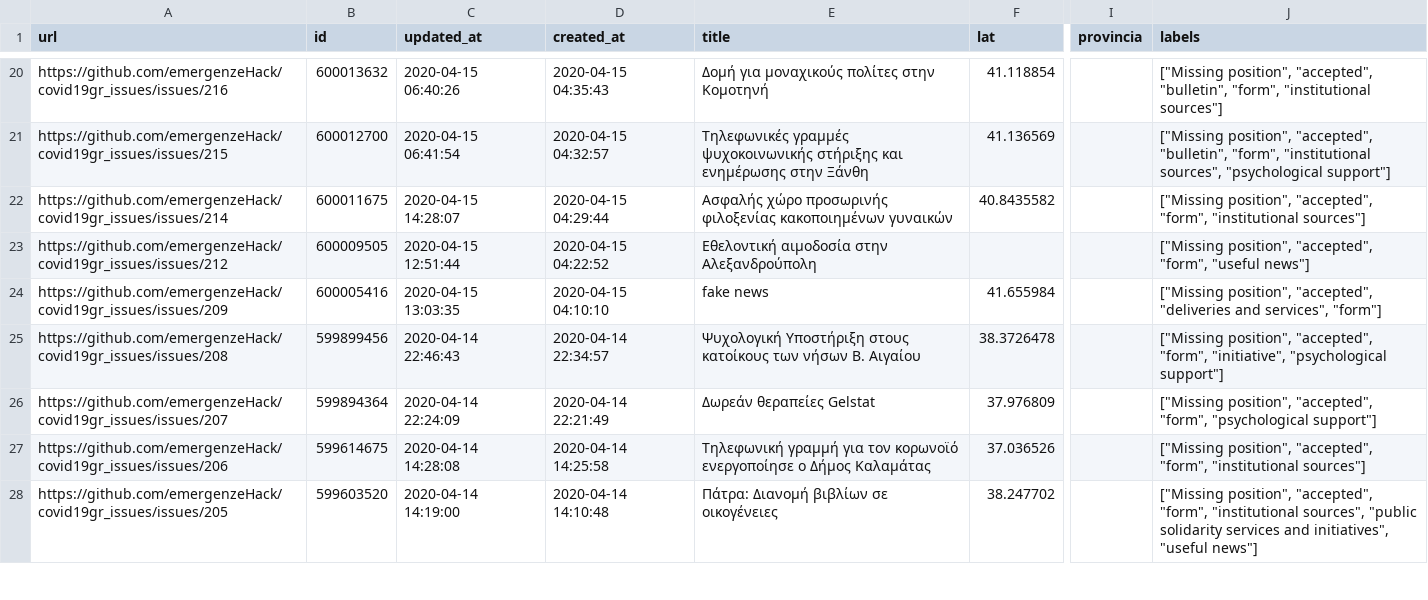
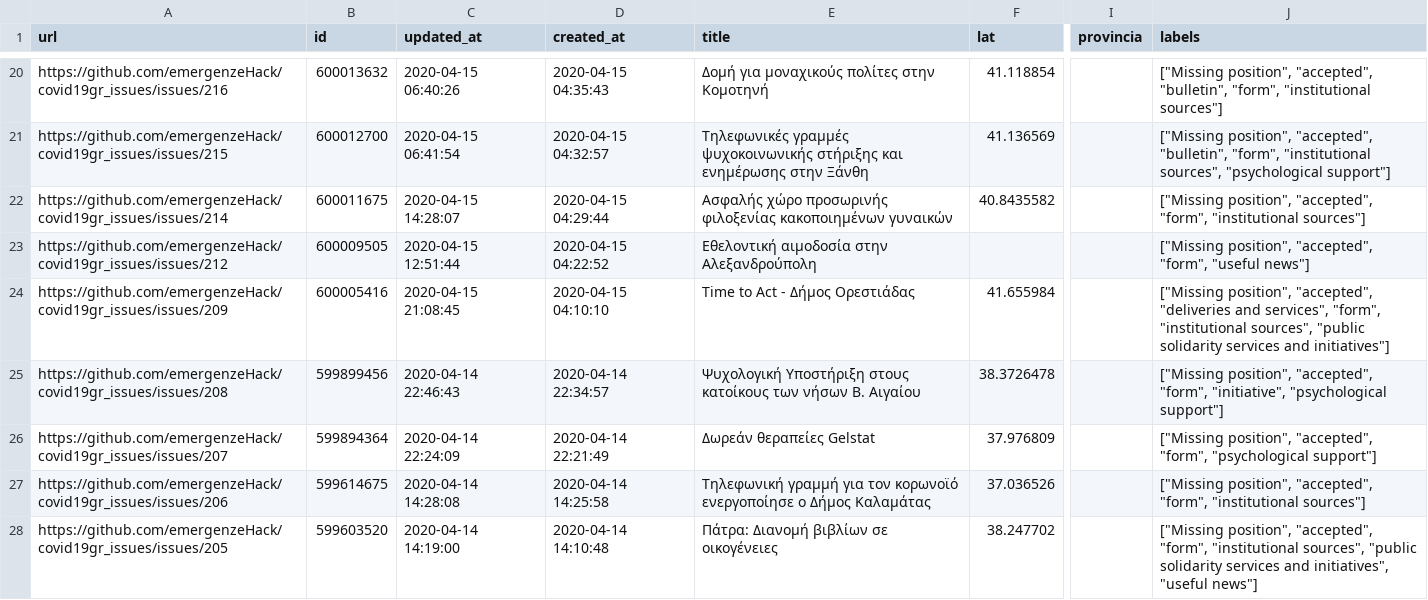
Before and after one commit to emergenzeHack/covid19gr_data, a CSV file: issues.csv, drawn as a sheet; only a part is shown, gaps mark what is left out; the diff names each change by its address in the sheet, - before the commit and + after, or states it on an @@ line.

```diff
--- a/issues.csv
+++ b/issues.csv
-C24 (updated_at): 2020-04-15 13:03:35
+C24 (updated_at): 2020-04-15 21:08:45
-E24 (title): fake news
+E24 (title): Time to Act - Δήμος Ορεστιάδας
-J24 (labels): …and services", "form"]
+J24 (labels): …and services", "form", "institutional sources", "public solidarity services and initiatives"]
```
Also changed, not shown: 2 other files.
